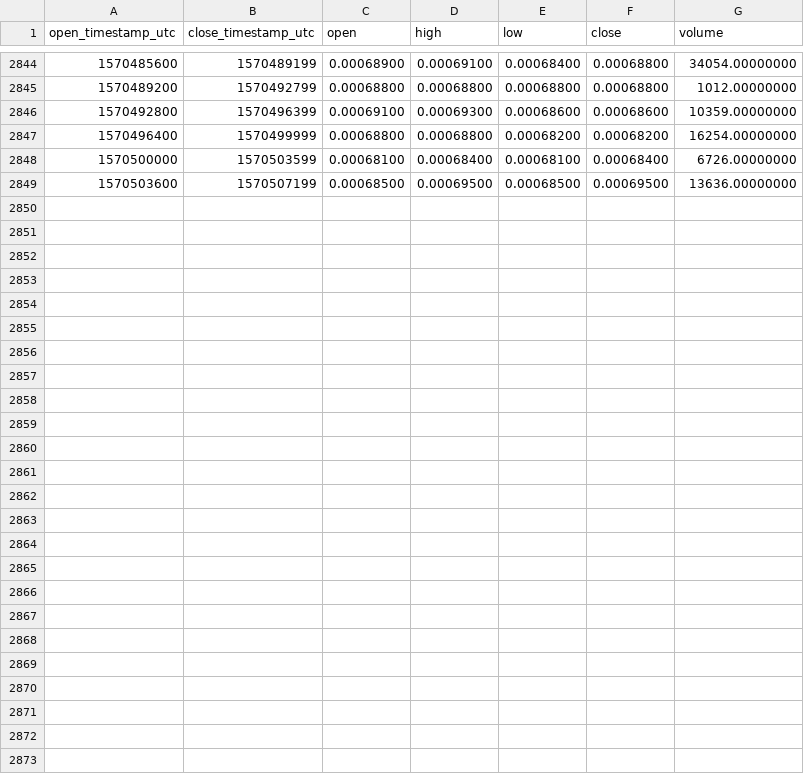
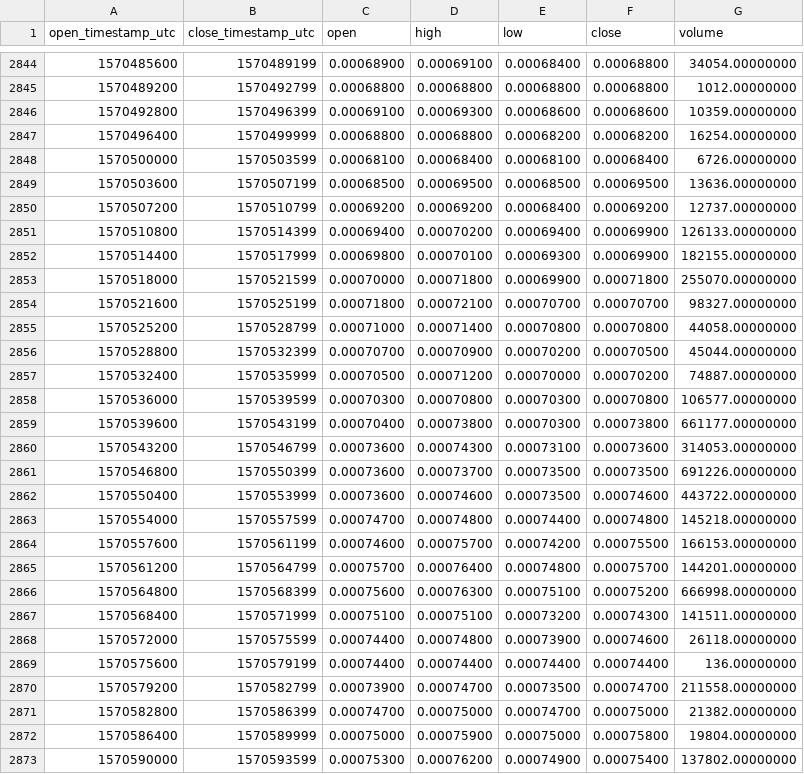
Before and after one commit to cryptobigbro/binance-FTMBNB, a CSV file: binance-FTMBNB-1h.csv, drawn as a sheet; only a part is shown, gaps mark what is left out.

Commit message:
Update OHLCV data.

```diff
--- a/binance-FTMBNB-1h.csv
+++ b/binance-FTMBNB-1h.csv
@@ -2849 +2849,25 @@ open_timestamp_utc,close_timestamp_utc,open,high,low,close,volume
 1570503600,1570507199,0.00068500,0.00069500,0.00068500,0.00069500,13636.00000000
+1570507200,1570510799,0.00069200,0.00069200,0.00068400,0.00069200,12737.00000000
+1570510800,1570514399,0.00069400,0.00070200,0.00069400,0.00069900,126133.00000000
+1570514400,1570517999,0.00069800,0.00070100,0.00069300,0.00069900,182155.00000000
+1570518000,1570521599,0.00070000,0.00071800,0.00069900,0.00071800,255070.00000000
+1570521600,1570525199,0.00071800,0.00072100,0.00070700,0.00070700,98327.00000000
+1570525200,1570528799,0.00071000,0.00071400,0.00070800,0.00070800,44058.00000000
+1570528800,1570532399,0.00070700,0.00070900,0.00070200,0.00070500,45044.00000000
+1570532400,1570535999,0.00070500,0.00071200,0.00070000,0.00070200,74887.00000000
+1570536000,1570539599,0.00070300,0.00070800,0.00070300,0.00070800,106577.00000000
+1570539600,1570543199,0.00070400,0.00073800,0.00070300,0.00073800,661177.00000000
+1570543200,1570546799,0.00073600,0.00074300,0.00073100,0.00073600,314053.00000000
+1570546800,1570550399,0.00073600,0.00073700,0.00073500,0.00073500,691226.00000000
+1570550400,1570553999,0.00073600,0.00074600,0.00073500,0.00074600,443722.00000000
+1570554000,1570557599,0.00074700,0.00074800,0.00074400,0.00074800,145218.00000000
+1570557600,1570561199,0.00074600,0.00075700,0.00074200,0.00075500,166153.00000000
+1570561200,1570564799,0.00075700,0.00076400,0.00074800,0.00075700,144201.00000000
+1570564800,1570568399,0.00075600,0.00076300,0.00075100,0.00075200,666998.00000000
+1570568400,1570571999,0.00075100,0.00075100,0.00073200,0.00074300,141511.00000000
+1570572000,1570575599,0.00074400,0.00074800,0.00073900,0.00074600,26118.00000000
+1570575600,1570579199,0.00074400,0.00074400,0.00074400,0.00074400,136.00000000
+1570579200,1570582799,0.00073900,0.00074700,0.00073500,0.00074700,211558.00000000
+1570582800,1570586399,0.00074700,0.00075000,0.00074700,0.00075000,21382.00000000
+1570586400,1570589999,0.00075000,0.00075900,0.00075000,0.00075800,19804.00000000
+1570590000,1570593599,0.00075300,0.00076200,0.00074900,0.00075400,137802.00000000
```
Also changed, not shown: binance-FTMBNB-1d.csv.
